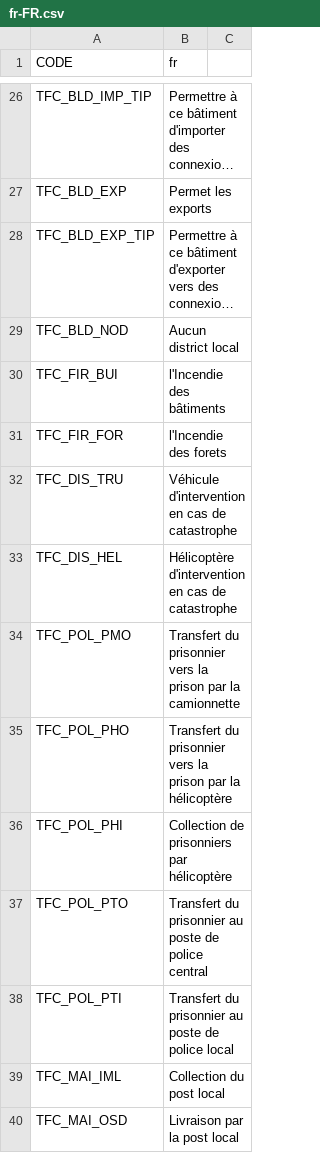
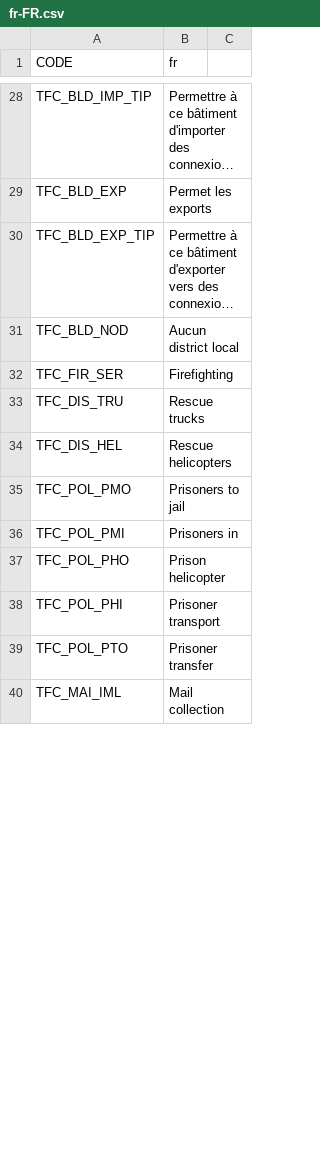
Before and after one commit to algernon-A/TransferController, a CSV file: Translations/fr-FR.csv, drawn as a sheet; only a part is shown, gaps mark what is left out; long unchanged cells end in …; the diff covers the shown part only.

Commit message:
Update translations.

```diff
--- a/Translations/fr-FR.csv
+++ b/Translations/fr-FR.csv
@@ -29,12 +31,10 @@
 "TFC_BLD_NOD","Aucun district local"
-"TFC_FIR_BUI","l'Incendie des bâtiments"
-"TFC_FIR_FOR","l'Incendie des forets"
-"TFC_DIS_TRU","Véhicule d'intervention en cas de catastrophe"
-"TFC_DIS_HEL","Hélicoptère d'intervention en cas de catastrophe"
-"TFC_POL_PMO","Transfert du prisonnier vers la prison par la camionnette"
-"TFC_POL_PHO","Transfert du prisonnier vers la prison par la hélicoptère"
-"TFC_POL_PHI","Collection de prisonniers par hélicoptère"
-"TFC_POL_PTO","Transfert du prisonnier au poste de police central"
-"TFC_POL_PTI","Transfert du prisonnier au poste de police local"
-"TFC_MAI_IML","Collection du post local"
-"TFC_MAI_OSD","Livraison par la post local"
+"TFC_FIR_SER","Firefighting"
+"TFC_DIS_TRU","Rescue trucks"
+"TFC_DIS_HEL","Rescue helicopters"
+"TFC_POL_PMO","Prisoners to jail"
+"TFC_POL_PMI","Prisoners in"
+"TFC_POL_PHO","Prison helicopter"
+"TFC_POL_PHI","Prisoner transport"
+"TFC_POL_PTO","Prisoner transfer"
+"TFC_MAI_IML","Mail collection"
```
Also changed, not shown: 10 added rows, 8 removed rows and 11 edited cells elsewhere in this file, Translations/de-DE.csv, Translations/es-ES.csv, 6 other files.
